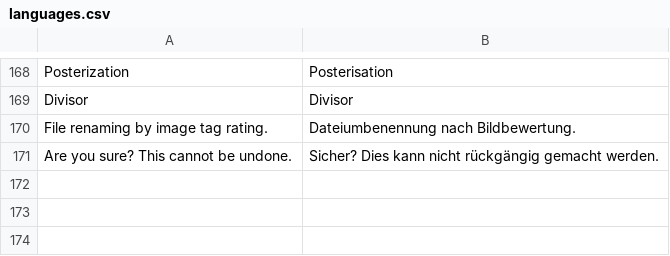
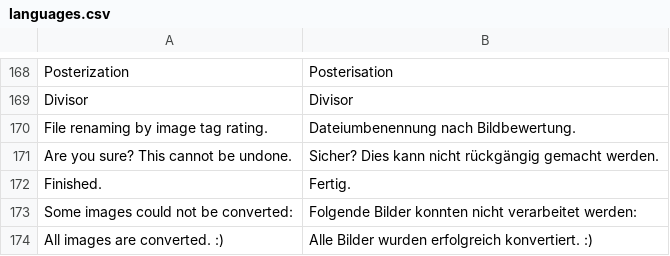
Before and after one commit to troonie/troonie, a CSV file: Troonie_Lib/languages.csv, drawn as a sheet; only a part is shown, gaps mark what is left out; the diff names each change by its address in the sheet, - before the commit and + after, or states it on an @@ line.

Commit message:
[Image format managment, Video metadata] - Refactoring management of image and video formats and their extensions. - Writing video metadata by hidden function 'RenameByRating()'. - Convert result feedback is language specific now.

```diff
--- a/Troonie_Lib/languages.csv
+++ b/Troonie_Lib/languages.csv
+row 172: Finished. | Fertig.
+row 173: Some images could not be converted: | Folgende Bilder konnten nicht verarbeitet werden:
+row 174: All images are converted. :) | Alle Bilder wurden erfolgreich konvertiert. :)
```
Also changed, not shown: 21 other files.
